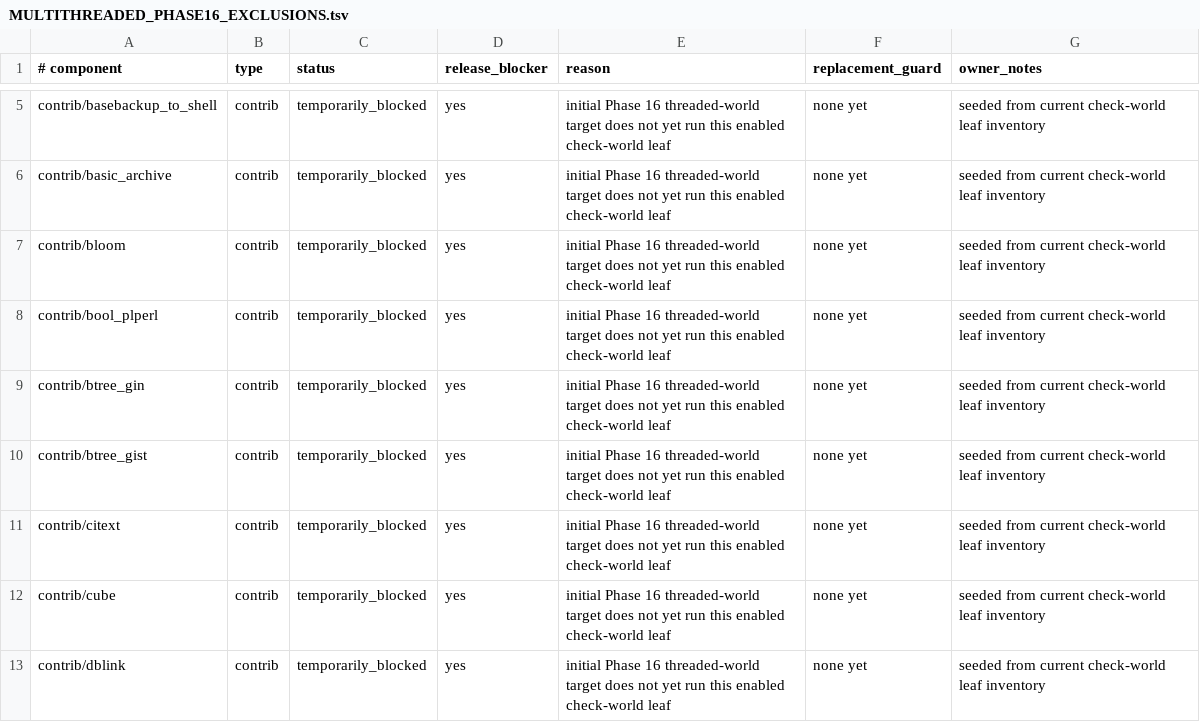
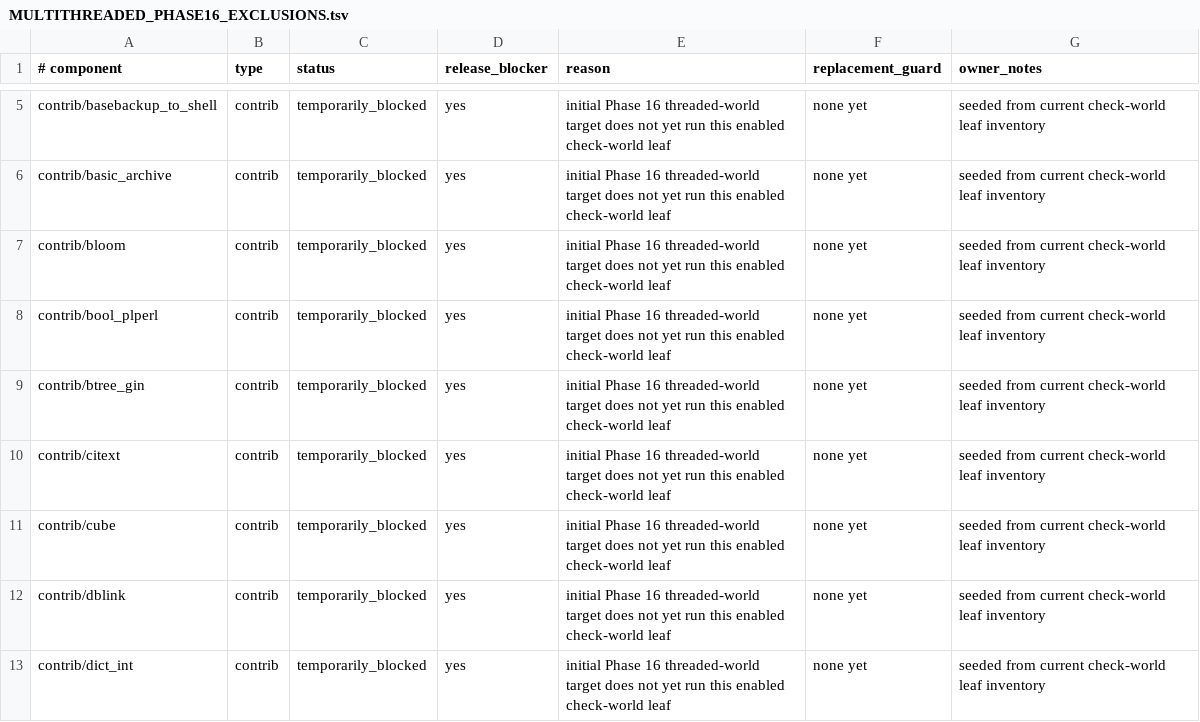
Before and after one commit to samwillis/multithreaded-postgres, a TSV file: plan_docs/MULTITHREADED_PHASE16_EXCLUSIONS.tsv, drawn as a sheet; only a part is shown, gaps mark what is left out; the shorter side is filled out with more unchanged rows; the diff names each change by its address in the sheet, - before the commit and + after, or states it on an @@ line.

Commit message:
Admit btree_gist to threaded world

```diff
--- a/plan_docs/MULTITHREADED_PHASE16_EXCLUSIONS.tsv
+++ b/plan_docs/MULTITHREADED_PHASE16_EXCLUSIONS.tsv
-row 10: contrib/btree_gist | contrib | temporarily_blocked | yes | initial Phase 16 threaded-world target does not yet run this enabled check-world leaf | none yet | seeded from current check-world leaf inventory
```
Also changed, not shown: plan_docs/MULTITHREADED_PHASE16_COVERED_COMPONENTS.tsv, 1 other file.
